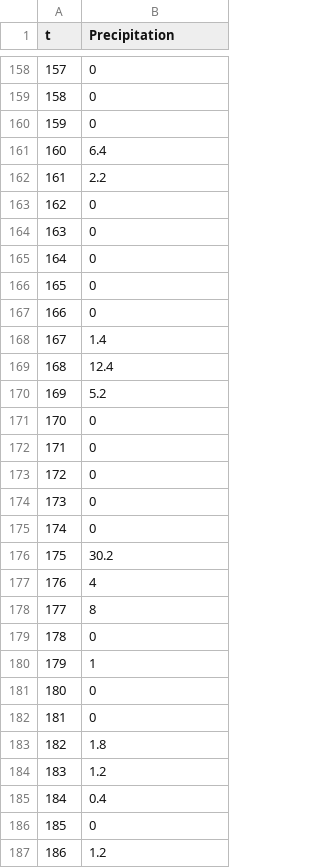
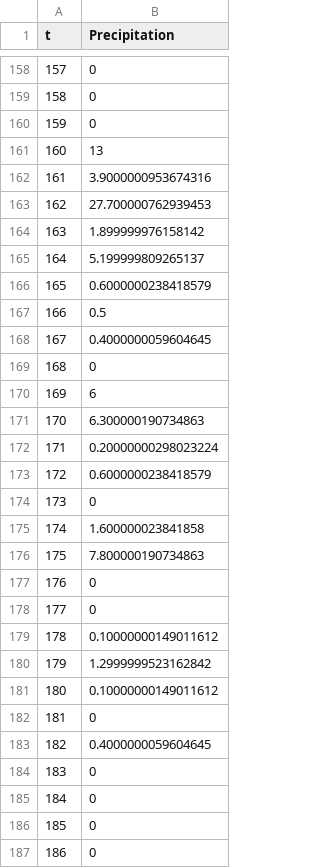
Before and after one commit to cesaraustralia/EndoSim, a CSV file: Data/st_r_Data_Precipitation.csv, drawn as a sheet; only a part is shown, gaps mark what is left out; the diff covers the shown part only.

```diff
--- a/Data/st_r_Data_Precipitation.csv
+++ b/Data/st_r_Data_Precipitation.csv
@@ -160,28 +160,28 @@ t,Precipitation
 159,0
-160,6.4
-161,2.2
-162,0
-163,0
-164,0
-165,0
-166,0
-167,1.4
-168,12.4
-169,5.2
-170,0
-171,0
-172,0
+160,13
+161,3.9000000953674316
+162,27.700000762939453
+163,1.899999976158142
+164,5.199999809265137
+165,0.6000000238418579
+166,0.5
+167,0.4000000059604645
+168,0
+169,6
+170,6.300000190734863
+171,0.20000000298023224
+172,0.6000000238418579
 173,0
-174,0
-175,30.2
-176,4
-177,8
-178,0
-179,1
-180,0
+174,1.600000023841858
+175,7.800000190734863
+176,0
+177,0
+178,0.10000000149011612
+179,1.2999999523162842
+180,0.10000000149011612
 181,0
-182,1.8
-183,1.2
-184,0.4
+182,0.4000000059604645
+183,0
+184,0
 185,0
-186,1.2
+186,0
```
Also changed, not shown: 154 edited cells elsewhere in this file, Data/st_r_Data_Temperature.csv, 22 other files.
